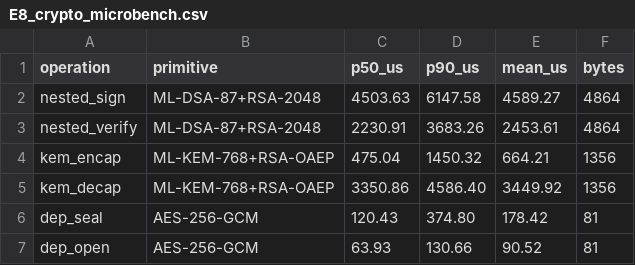
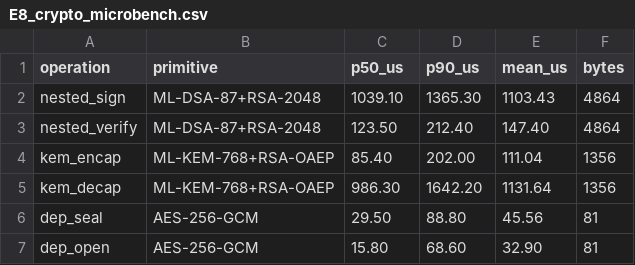
Before and after one commit to lkquantum-dev/sidelane-rtgs, a CSV file: bench/out/E8_crypto_microbench.csv, drawn as a sheet.

Commit message:
SideLane-RTGS v3.7: E10 sustained-load experiment, data correction (IEEE Access R1)
- New experiment E10 (bench/out/E10_sustained_load.csv): sustained arrival at
  the Leap operating point with equal verifier budgets for both pipelines;
  reports decision vs. final latency, final-settlement throughput, pending
  exposure, tampered vs. watchdog rollbacks, reconciliation retries, drain time.
- JAR rebuilt (Java 17 bytecode, ProGuard 7.4.2, mapping continued from v3.6):
  bounded verifier pool, in-flight guard for watchdog retries, pending-set and
  rollback counters (all default-off; E2-E9 unchanged).
- Data correction: E8_crypto_microbench.csv now matches the paper's Fig. 4 /
  Table 5 (nested verify p50 = 123.5 us); the v3.6 copy came from a different
  run.
- README: v3.7 change notes; CITATION.cff: version 3.7.
- Architecture figures regenerated (E[Tpqc] label, line wrapping).

```diff
--- a/bench/out/E8_crypto_microbench.csv
+++ b/bench/out/E8_crypto_microbench.csv
@@ -1,7 +1,7 @@
 operation,primitive,p50_us,p90_us,mean_us,bytes
-nested_sign,ML-DSA-87+RSA-2048,4503.63,6147.58,4589.27,4864
-nested_verify,ML-DSA-87+RSA-2048,2230.91,3683.26,2453.61,4864
-kem_encap,ML-KEM-768+RSA-OAEP,475.04,1450.32,664.21,1356
-kem_decap,ML-KEM-768+RSA-OAEP,3350.86,4586.40,3449.92,1356
-dep_seal,AES-256-GCM,120.43,374.80,178.42,81
-dep_open,AES-256-GCM,63.93,130.66,90.52,81
+nested_sign,ML-DSA-87+RSA-2048,1039.10,1365.30,1103.43,4864
+nested_verify,ML-DSA-87+RSA-2048,123.50,212.40,147.40,4864
+kem_encap,ML-KEM-768+RSA-OAEP,85.40,202.00,111.04,1356
+kem_decap,ML-KEM-768+RSA-OAEP,986.30,1642.20,1131.64,1356
+dep_seal,AES-256-GCM,29.50,88.80,45.56,81
+dep_open,AES-256-GCM,15.80,68.60,32.90,81
```
Also changed, not shown: 7 other files.
